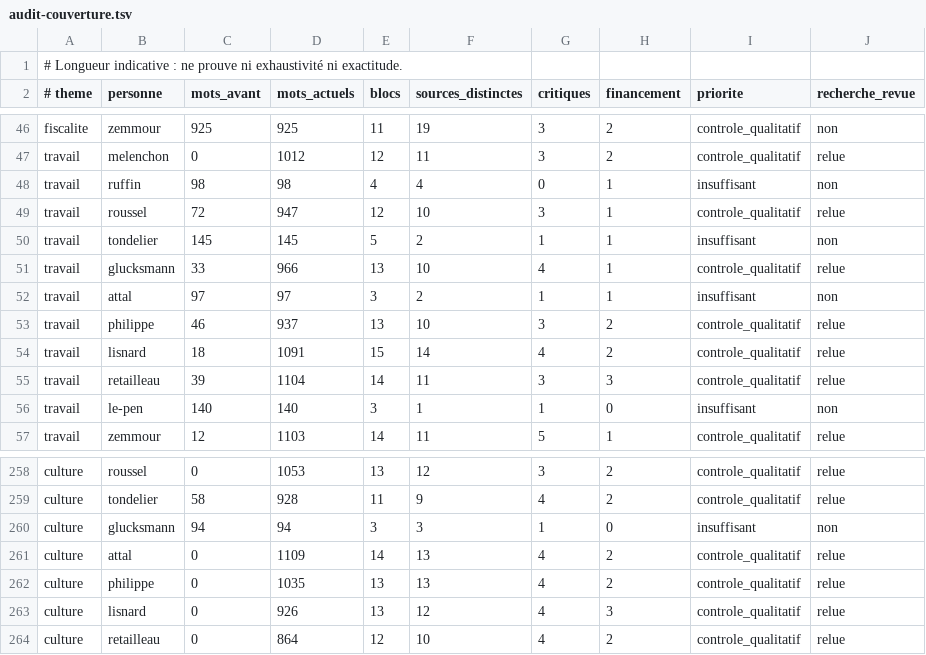
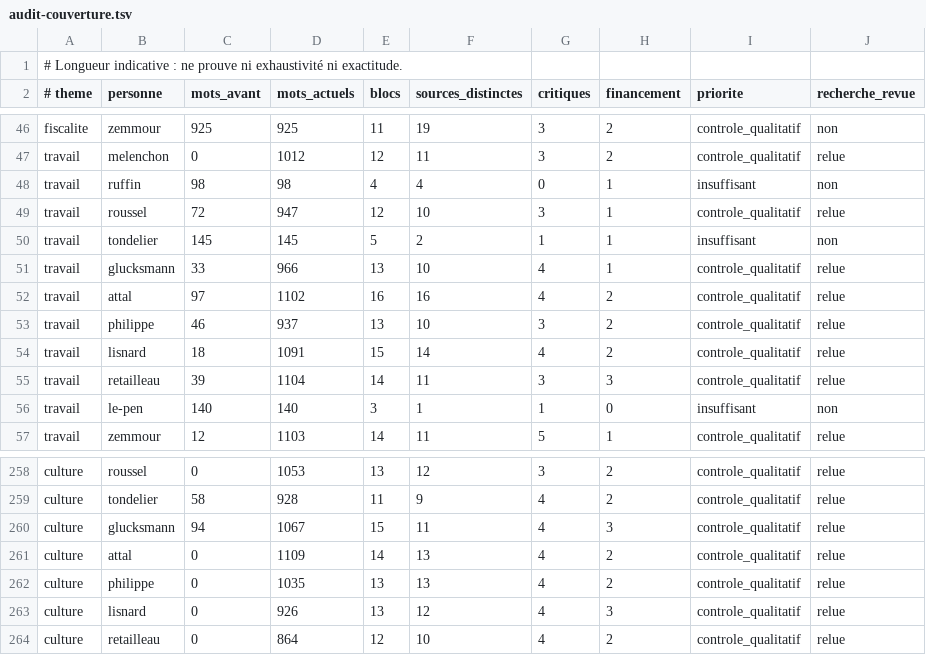
Before and after one commit to adrienconrath/pourquivoter, a TSV file: data/audit-couverture.tsv, drawn as a sheet; only a part is shown, gaps mark what is left out.

```diff
--- a/data/audit-couverture.tsv
+++ b/data/audit-couverture.tsv
@@ -51,3 +51,3 @@ travail|tondelier|145|145|5|2|1|1|insuffisant|non
 travail|glucksmann|33|966|13|10|4|1|controle_qualitatif|relue
-travail|attal|97|97|3|2|1|1|insuffisant|non
+travail|attal|97|1102|16|16|4|2|controle_qualitatif|relue
 travail|philippe|46|937|13|10|3|2|controle_qualitatif|relue
@@ -259,3 +259,3 @@ culture|roussel|0|1053|13|12|3|2|controle_qualitatif|relue
 culture|tondelier|58|928|11|9|4|2|controle_qualitatif|relue
-culture|glucksmann|94|94|3|3|1|0|insuffisant|non
+culture|glucksmann|94|1067|15|11|4|3|controle_qualitatif|relue
 culture|attal|0|1109|14|13|4|2|controle_qualitatif|relue
```
Also changed, not shown: data/recherches.tsv, data/sources.tsv, 4 other files.
